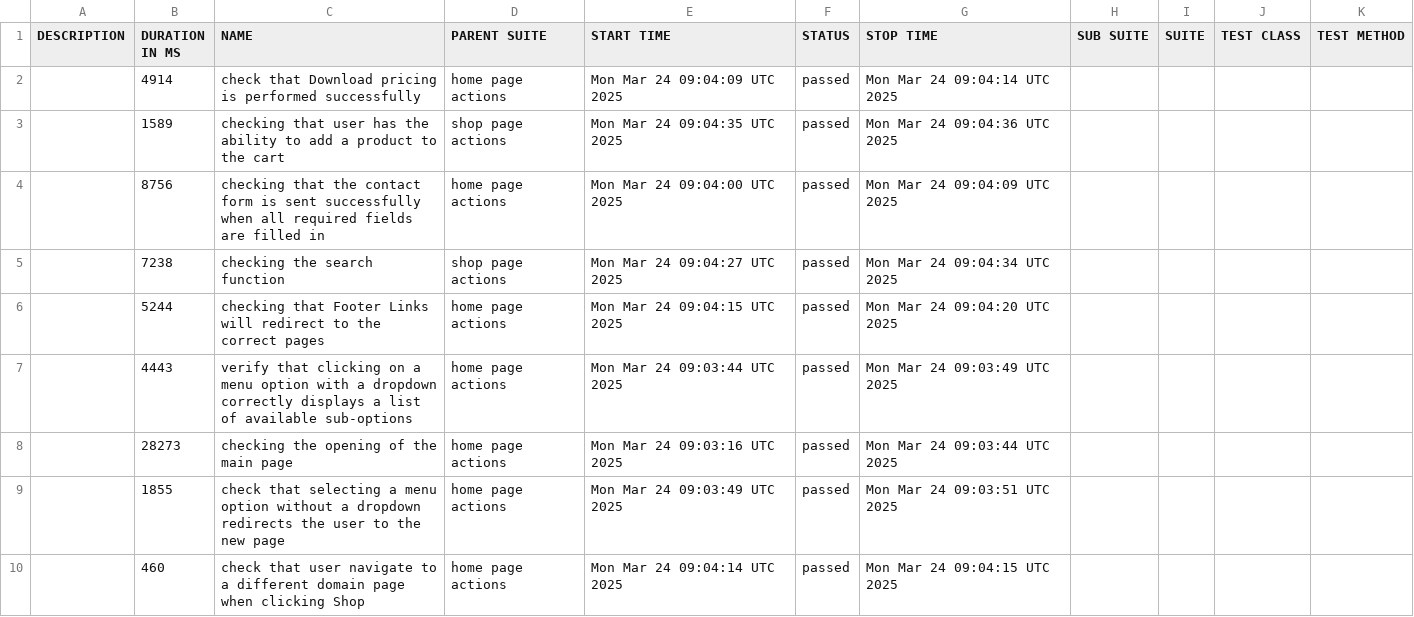
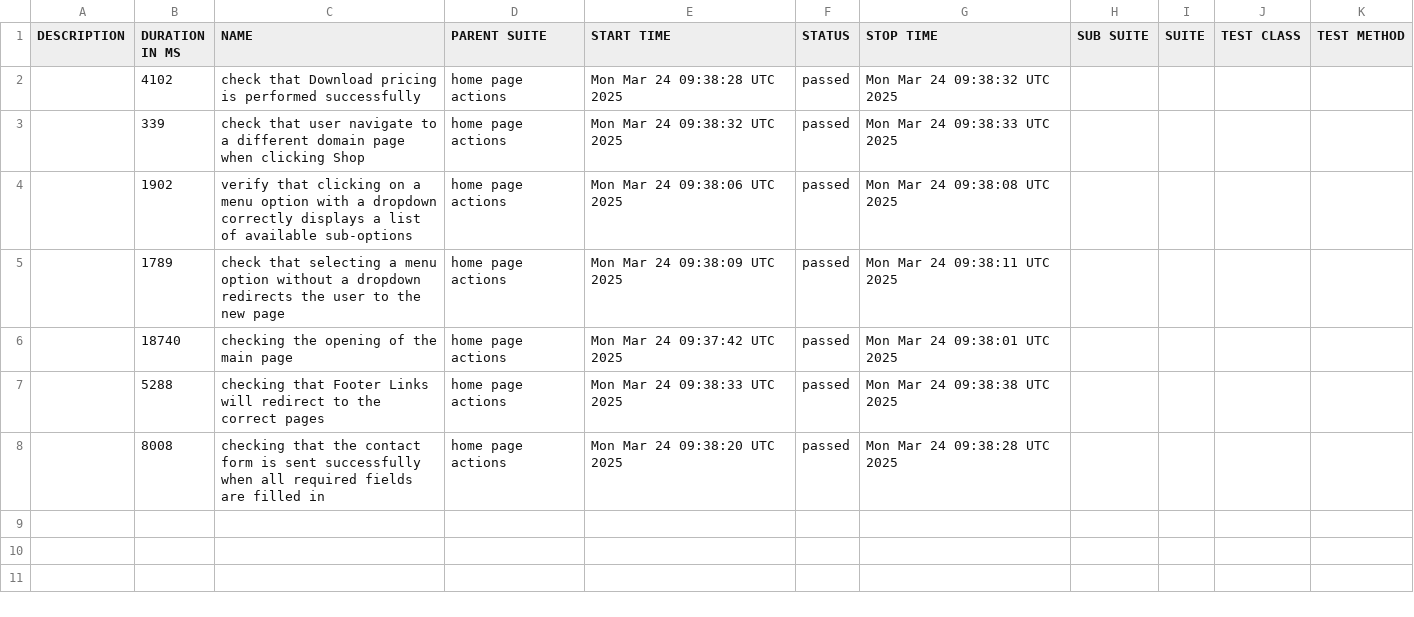
Before and after one commit to mafka0903/CypressFrameworkTS, a CSV file: data/suites.csv, drawn as a sheet.

```diff
--- a/data/suites.csv
+++ b/data/suites.csv
@@ -1,10 +1,8 @@
 "DESCRIPTION","DURATION IN MS","NAME","PARENT SUITE","START TIME","STATUS","STOP TIME","SUB SUITE","SUITE","TEST CLASS","TEST METHOD"
-"","4914","check that Download pricing is performed successfully","home page actions","Mon Mar 24 09:04:09 UTC 2025","passed","Mon Mar 24 09:04:14 UTC 2025","","","",""
-"","1589","checking that user has the ability to add a product to the cart","shop page actions","Mon Mar 24 09:04:35 UTC 2025","passed","Mon Mar 24 09:04:36 UTC 2025","","","",""
-"","8756","checking that the contact form is sent successfully when all required fields are filled in","home page actions","Mon Mar 24 09:04:00 UTC 2025","passed","Mon Mar 24 09:04:09 UTC 2025","","","",""
-"","7238","checking the search function","shop page actions","Mon Mar 24 09:04:27 UTC 2025","passed","Mon Mar 24 09:04:34 UTC 2025","","","",""
-"","5244","checking that Footer Links will redirect to the correct pages","home page actions","Mon Mar 24 09:04:15 UTC 2025","passed","Mon Mar 24 09:04:20 UTC 2025","","","",""
-"","4443","verify that clicking on a menu option with a dropdown correctly displays a list of available sub-options","home page actions","Mon Mar 24 09:03:44 UTC 2025","passed","Mon Mar 24 09:03:49 UTC 2025","","","",""
-"","28273","checking the opening of the main page","home page actions","Mon Mar 24 09:03:16 UTC 2025","passed","Mon Mar 24 09:03:44 UTC 2025","","","",""
-"","1855","check that selecting a menu option without a dropdown redirects the user to the new page","home page actions","Mon Mar 24 09:03:49 UTC 2025","passed","Mon Mar 24 09:03:51 UTC 2025","","","",""
-"","460","check that user navigate to a different domain page when clicking Shop","home page actions","Mon Mar 24 09:04:14 UTC 2025","passed","Mon Mar 24 09:04:15 UTC 2025","","","",""
+"","4102","check that Download pricing is performed successfully","home page actions","Mon Mar 24 09:38:28 UTC 2025","passed","Mon Mar 24 09:38:32 UTC 2025","","","",""
+"","339","check that user navigate to a different domain page when clicking Shop","home page actions","Mon Mar 24 09:38:32 UTC 2025","passed","Mon Mar 24 09:38:33 UTC 2025","","","",""
+"","1902","verify that clicking on a menu option with a dropdown correctly displays a list of available sub-options","home page actions","Mon Mar 24 09:38:06 UTC 2025","passed","Mon Mar 24 09:38:08 UTC 2025","","","",""
+"","1789","check that selecting a menu option without a dropdown redirects the user to the new page","home page actions","Mon Mar 24 09:38:09 UTC 2025","passed","Mon Mar 24 09:38:11 UTC 2025","","","",""
+"","18740","checking the opening of the main page","home page actions","Mon Mar 24 09:37:42 UTC 2025","passed","Mon Mar 24 09:38:01 UTC 2025","","","",""
+"","5288","checking that Footer Links will redirect to the correct pages","home page actions","Mon Mar 24 09:38:33 UTC 2025","passed","Mon Mar 24 09:38:38 UTC 2025","","","",""
+"","8008","checking that the contact form is sent successfully when all required fields are filled in","home page actions","Mon Mar 24 09:38:20 UTC 2025","passed","Mon Mar 24 09:38:28 UTC 2025","","","",""
```
Also changed, not shown: 39 other files.
